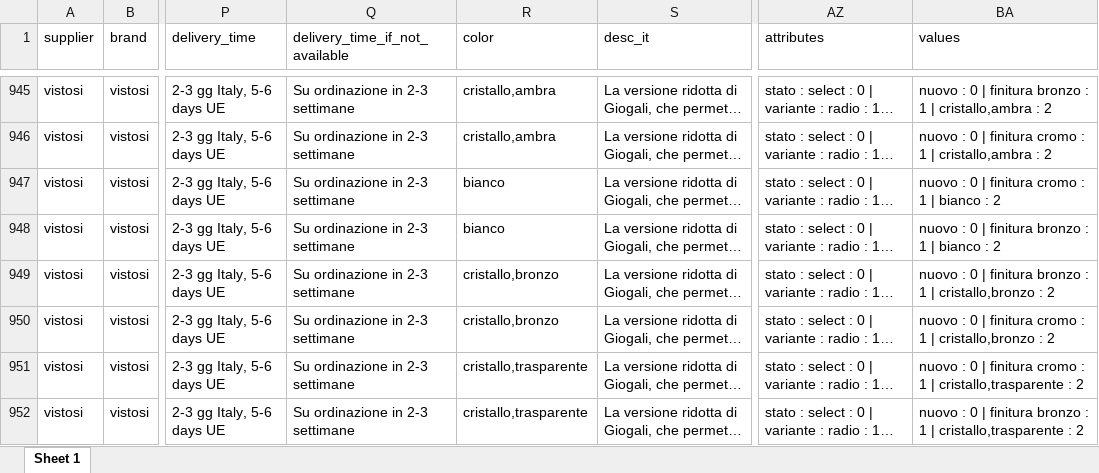
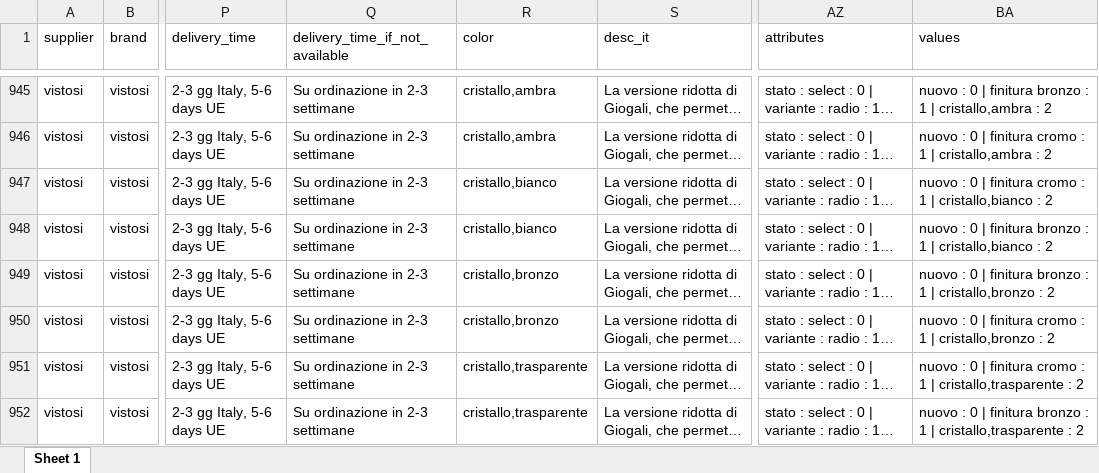
Before and after one commit to hicTech/arteInLuceImport, an Excel workbook: xls/vistosi/result/vistosi_aumentato.xlsx, sheet Sheet 1, drawn as a sheet; only a part is shown, gaps mark what is left out; long unchanged cells end in …; values as stored, in another font and other column widths than the file's, no borders; the diff covers the shown part only; the diff names each change by its address in the sheet, - before the commit and + after, or states it on an @@ line.

```diff
--- a/xls/vistosi/result/vistosi_aumentato.xlsx (sheet Sheet 1)
+++ b/xls/vistosi/result/vistosi_aumentato.xlsx (sheet Sheet 1)
-R947:R948 (color): bianco
+R947:R948 (color): cristallo,bianco
-BA947 (values): …1 | bianco : 2
+BA947 (values): …1 | cristallo,bianco : 2
-BA948 (values): …1 | bianco : 2
+BA948 (values): …1 | cristallo,bianco : 2
```
Also changed, not shown: 234 edited cells elsewhere in this sheet, backup_xls/vistosi_originario.xlsx, backup_xls/vistosi_originario_nuovi_colori.xlsx, 27 other files.
